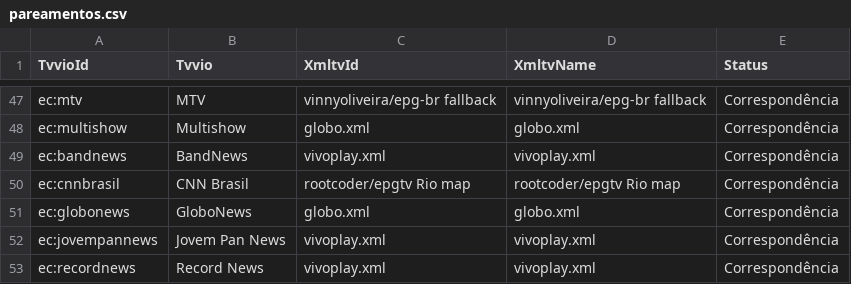
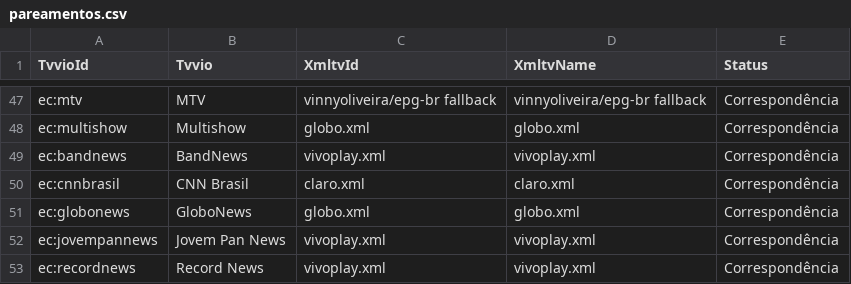
Before and after one commit to williamfortunademoraes/meuepg, a CSV file: pareamentos.csv, drawn as a sheet; only a part is shown, gaps mark what is left out.

```diff
--- a/pareamentos.csv
+++ b/pareamentos.csv
@@ -49,3 +49,3 @@ ec:multishow,Multishow,globo.xml,globo.xml,Correspondência
 ec:bandnews,BandNews,vivoplay.xml,vivoplay.xml,Correspondência
-ec:cnnbrasil,CNN Brasil,rootcoder/epgtv Rio map,rootcoder/epgtv Rio map,Correspondência
+ec:cnnbrasil,CNN Brasil,claro.xml,claro.xml,Correspondência
 ec:globonews,GloboNews,globo.xml,globo.xml,Correspondência
```
Also changed, not shown: cobertura.csv, 1 other file.
